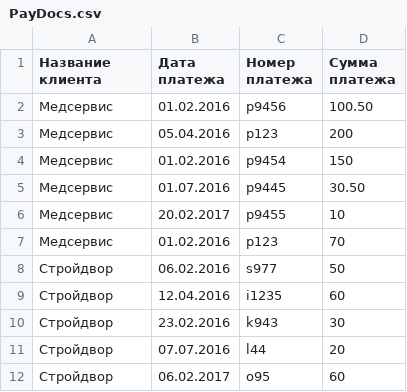
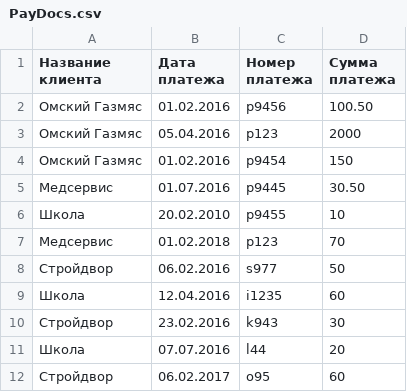
Before and after one commit to e1four15f/dotnet-institute, a CSV file: lab4/lab4/files/PayDocs.csv, drawn as a sheet.

```diff
--- a/lab4/lab4/files/PayDocs.csv
+++ b/lab4/lab4/files/PayDocs.csv
@@ -1,12 +1,12 @@
 Название клиента ;Дата платежа ;Номер платежа;Сумма платежа
-Медсервис;01.02.2016;p9456;100.50
-Медсервис;05.04.2016;p123;200
-Медсервис;01.02.2016;p9454;150
+Омский Газмяс;01.02.2016;p9456;100.50
+Омский Газмяс;05.04.2016;p123;2000
+Омский Газмяс;01.02.2016;p9454;150
 Медсервис;01.07.2016;p9445;30.50
-Медсервис;20.02.2017;p9455;10
-Медсервис;01.02.2016;p123;70
+Школа;20.02.2010;p9455;10
+Медсервис;01.02.2018;p123;70
 Стройдвор;06.02.2016;s977;50
-Стройдвор;12.04.2016;i1235;60
+Школа;12.04.2016;i1235;60
 Стройдвор;23.02.2016;k943;30
-Стройдвор;07.07.2016;l44;20
+Школа;07.07.2016;l44;20
 Стройдвор;06.02.2017;o95;60
```
Also changed, not shown: 16 other files.
